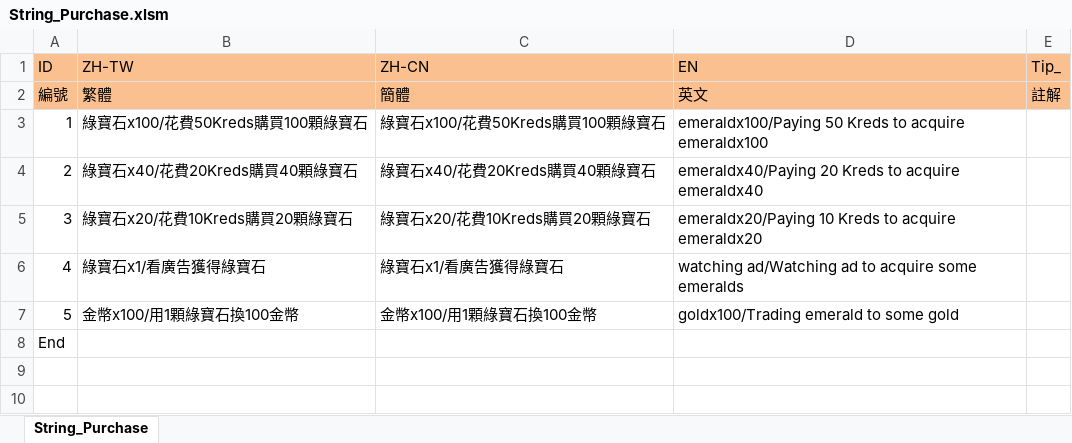
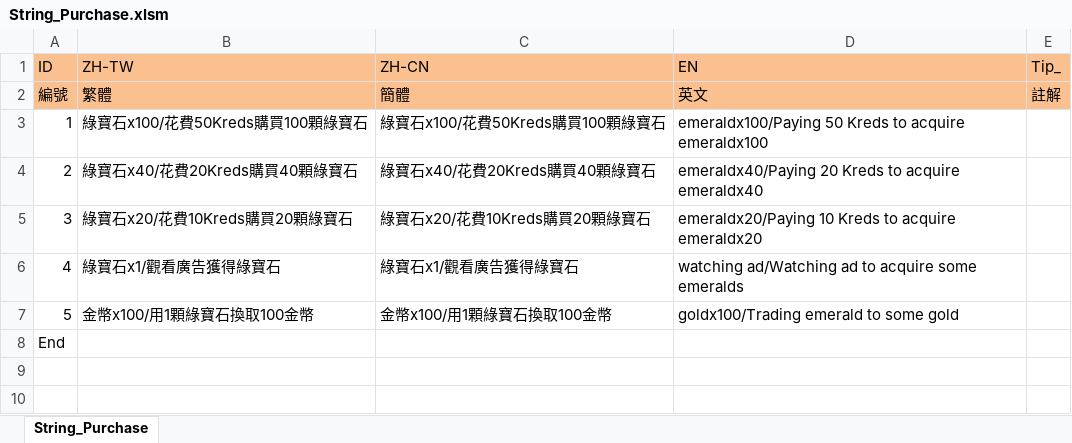
Before and after one commit to scozirge/30sHero, an Excel workbook: 30SecHero/Designer/String_Purchase.xlsm, sheet String_Purchase, drawn as a sheet; only a part is shown; values as stored, in another font and other column widths than the file's, no borders; the diff names each change by its address in the sheet, - before the commit and + after, or states it on an @@ line.

```diff
--- a/30SecHero/Designer/String_Purchase.xlsm (sheet String_Purchase)
+++ b/30SecHero/Designer/String_Purchase.xlsm (sheet String_Purchase)
-B6 (ZH-TW): 綠寶石x1/看廣告獲得綠寶石
+B6 (ZH-TW): 綠寶石x1/觀看廣告獲得綠寶石
-C6 (ZH-CN): 綠寶石x1/看廣告獲得綠寶石
+C6 (ZH-CN): 綠寶石x1/觀看廣告獲得綠寶石
-B7 (ZH-TW): 金幣x100/用1顆綠寶石換100金幣
+B7 (ZH-TW): 金幣x100/用1顆綠寶石換取100金幣
-C7 (ZH-CN): 金幣x100/用1顆綠寶石換100金幣
+C7 (ZH-CN): 金幣x100/用1顆綠寶石換取100金幣
```
Also changed, not shown: 30SecHero/Designer/String_Enchant.xlsm, 30SecHero/Designer/String_Strengthen.xlsm, 3 other files.
